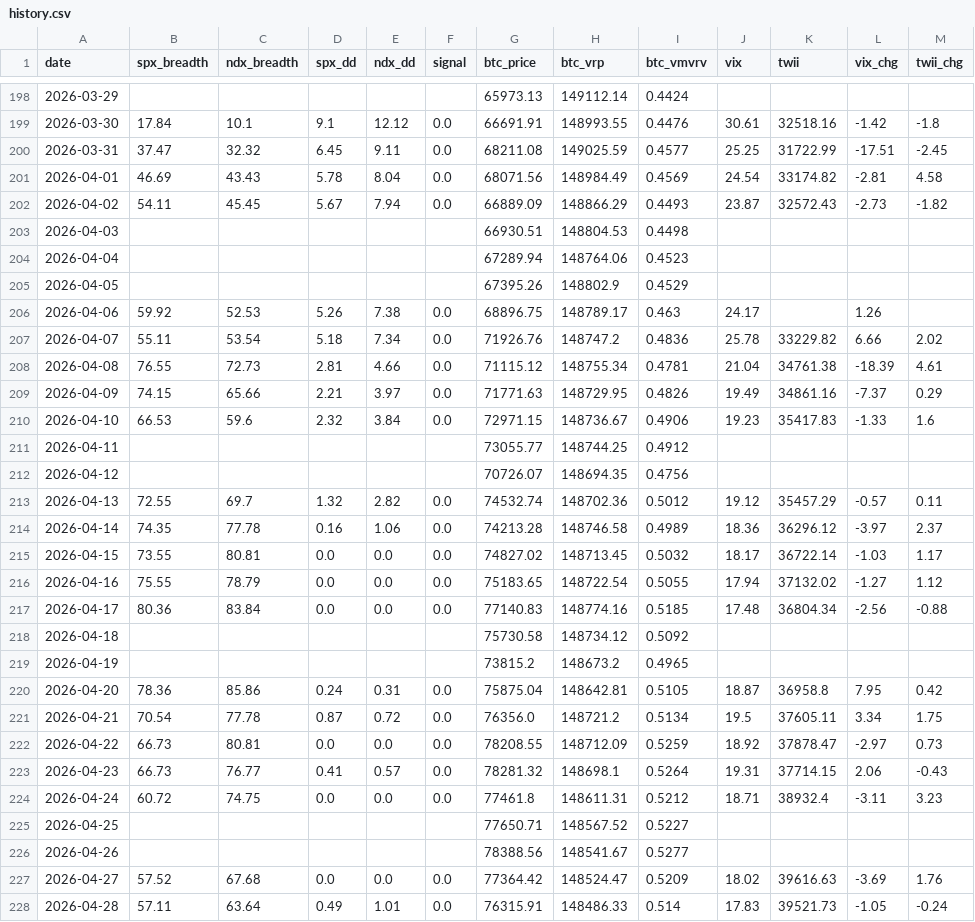
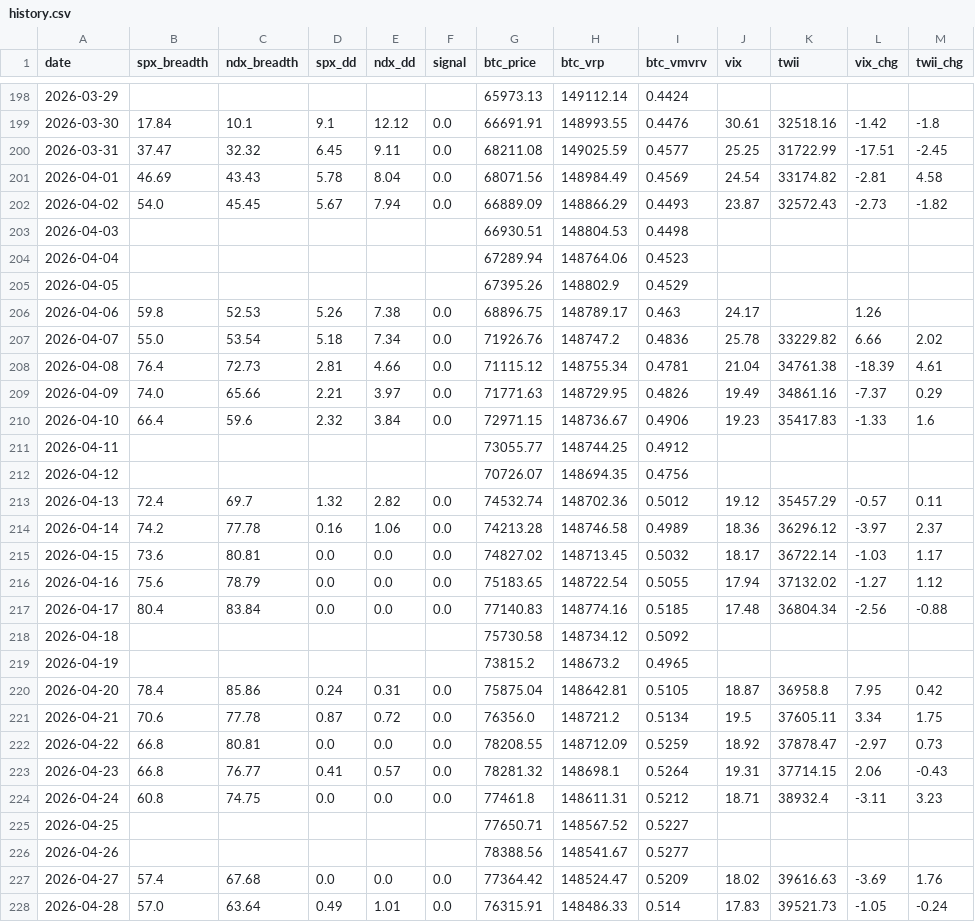
Before and after one commit to luke120513-sys/dip-signal, a CSV file: history.csv, drawn as a sheet; only a part is shown, gaps mark what is left out; the diff covers the shown part only; the diff names each change by its address in the sheet, - before the commit and + after, or states it on an @@ line.

```diff
--- a/history.csv
+++ b/history.csv
-B202 (spx_breadth): 54.11
+B202 (spx_breadth): 54.0
-B206 (spx_breadth): 59.92
+B206 (spx_breadth): 59.8
-B207 (spx_breadth): 55.11
+B207 (spx_breadth): 55.0
-B208 (spx_breadth): 76.55
+B208 (spx_breadth): 76.4
-B209 (spx_breadth): 74.15
+B209 (spx_breadth): 74.0
-B210 (spx_breadth): 66.53
+B210 (spx_breadth): 66.4
-B213 (spx_breadth): 72.55
+B213 (spx_breadth): 72.4
-B214 (spx_breadth): 74.35
+B214 (spx_breadth): 74.2
-B215 (spx_breadth): 73.55
+B215 (spx_breadth): 73.6
-B216 (spx_breadth): 75.55
+B216 (spx_breadth): 75.6
-B217 (spx_breadth): 80.36
+B217 (spx_breadth): 80.4
-B220 (spx_breadth): 78.36
+B220 (spx_breadth): 78.4
-B221 (spx_breadth): 70.54
+B221 (spx_breadth): 70.6
-B222:B223 (spx_breadth): 66.73
+B222:B223 (spx_breadth): 66.8
-B224 (spx_breadth): 60.72
+B224 (spx_breadth): 60.8
-B227 (spx_breadth): 57.52
+B227 (spx_breadth): 57.4
-B228 (spx_breadth): 57.11
+B228 (spx_breadth): 57.0
```
Also changed, not shown: 134 edited cells elsewhere in this file, 4 other files.
